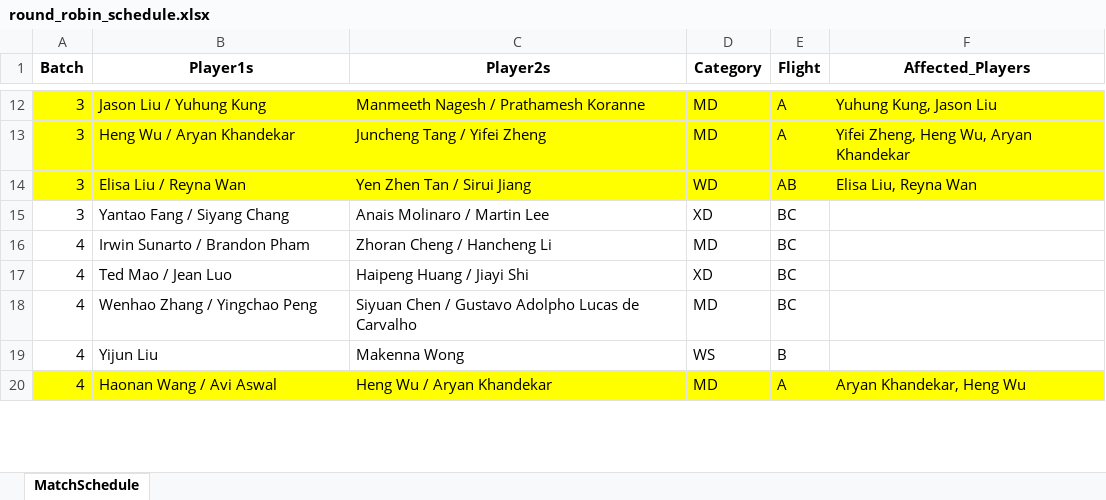
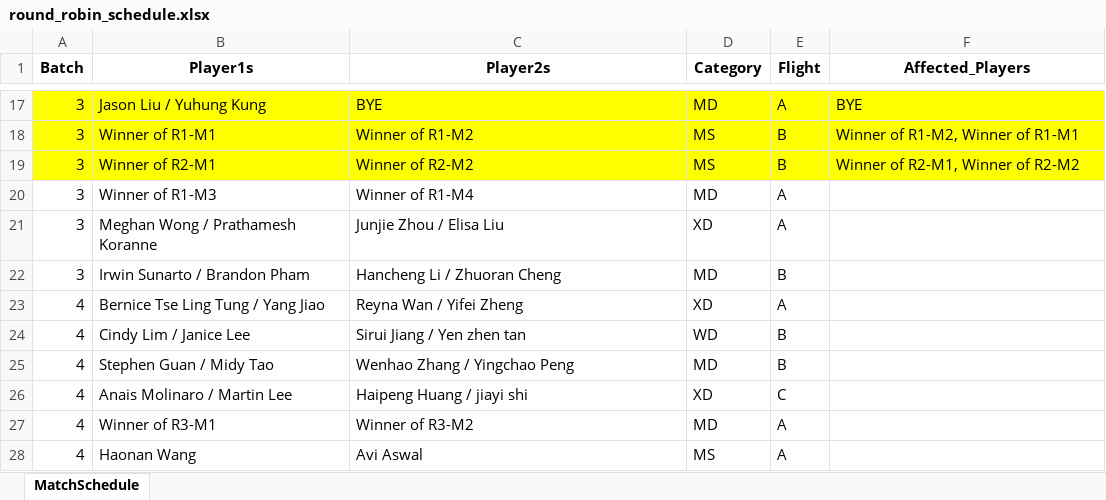
Before and after one commit to alex1792/Scoreboard, an Excel workbook: instance/round_robin_schedule.xlsx, sheet MatchSchedule, drawn as a sheet; only a part is shown, gaps mark what is left out; values as stored, in another font and other column widths than the file's, no borders; removed rows and columns are numbered as before the commit, all else as after; the diff covers the shown part only; the diff names each change by its address in the sheet, - before the commit and + after, or states it on an @@ line.

Commit message:
2025/07/01
### 2025/07/01
- Implemented the match-generator page
- Update register page
- IDEA: create sign up for tournament features, so that the data can be parsed and processed correctly in backend
---

```diff
--- a/instance/round_robin_schedule.xlsx (sheet MatchSchedule)
+++ b/instance/round_robin_schedule.xlsx (sheet MatchSchedule)
-C17 (Player2s): Manmeeth Nagesh / Prathamesh Koranne
+C17 (Player2s): BYE
-F17 (Affected_Players): Yuhung Kung, Jason Liu
+F17 (Affected_Players): BYE
+row 18: 3 | Winner of R1-M1 | Winner of R1-M2 | MS | B | Winner of R1-M2, Winner of R1-M1
+row 19: 3 | Winner of R2-M1 | Winner of R2-M2 | MS | B | Winner of R2-M1, Winner of R2-M2
-A20:F20 fill: #FFFF00
+A20:F20 fill: none
-B20 (Player1s): Heng Wu / Aryan Khandekar
+B20 (Player1s): Winner of R1-M3
-C20 (Player2s): Juncheng Tang / Yifei Zheng
+C20 (Player2s): Winner of R1-M4
-F20 (Affected_Players): Yifei Zheng, Heng Wu, Aryan Khandekar
+F20 (Affected_Players): (empty)
-row 14: 3 | Elisa Liu / Reyna Wan | Yen Zhen Tan / Sirui Jiang | WD | AB | Elisa Liu, Reyna Wan
-B21 (Player1s): Yantao Fang / Siyang Chang
+B21 (Player1s): Meghan Wong / Prathamesh Koranne
-C21 (Player2s): Anais Molinaro / Martin Lee
+C21 (Player2s): Junjie Zhou / Elisa Liu
-E21 (Flight): BC
+E21 (Flight): A
+row 22: 3 | Irwin Sunarto / Brandon Pham | Hancheng Li / Zhuoran Cheng | MD | B
+row 23: 4 | Bernice Tse Ling Tung / Yang Jiao | Reyna Wan / Yifei Zheng | XD | A
+row 24: 4 | Cindy Lim / Janice Lee | Sirui Jiang / Yen zhen tan | WD | B
-B25 (Player1s): Irwin Sunarto / Brandon Pham
+B25 (Player1s): Stephen Guan / Midy Tao
-C25 (Player2s): Zhoran Cheng / Hancheng Li
+C25 (Player2s): Wenhao Zhang / Yingchao Peng
-E25 (Flight): BC
+E25 (Flight): B
-B26 (Player1s): Ted Mao / Jean Luo
+B26 (Player1s): Anais Molinaro / Martin Lee
-C26 (Player2s): Haipeng Huang / Jiayi Shi
+C26 (Player2s): Haipeng Huang / jiayi shi
-E26 (Flight): BC
+E26 (Flight): C
-B27 (Player1s): Wenhao Zhang / Yingchao Peng
+B27 (Player1s): Winner of R3-M1
-C27 (Player2s): Siyuan Chen / Gustavo Adolpho Lucas de Carvalho
+C27 (Player2s): Winner of R3-M2
-E27 (Flight): BC
+E27 (Flight): A
-row 19: 4 | Yijun Liu | Makenna Wong | WS | B
-A28:F28 fill: #FFFF00
+A28:F28 fill: none
-B28 (Player1s): Haonan Wang / Avi Aswal
+B28 (Player1s): Haonan Wang
-C28 (Player2s): Heng Wu / Aryan Khandekar
+C28 (Player2s): Avi Aswal
-D28 (Category): MD
+D28 (Category): MS
-F28 (Affected_Players): Aryan Khandekar, Heng Wu
+F28 (Affected_Players): (empty)
```
Also changed, not shown: 75 added rows, 7 removed rows, 67 edited cells and cell formats elsewhere in this sheet, 16 other files.
